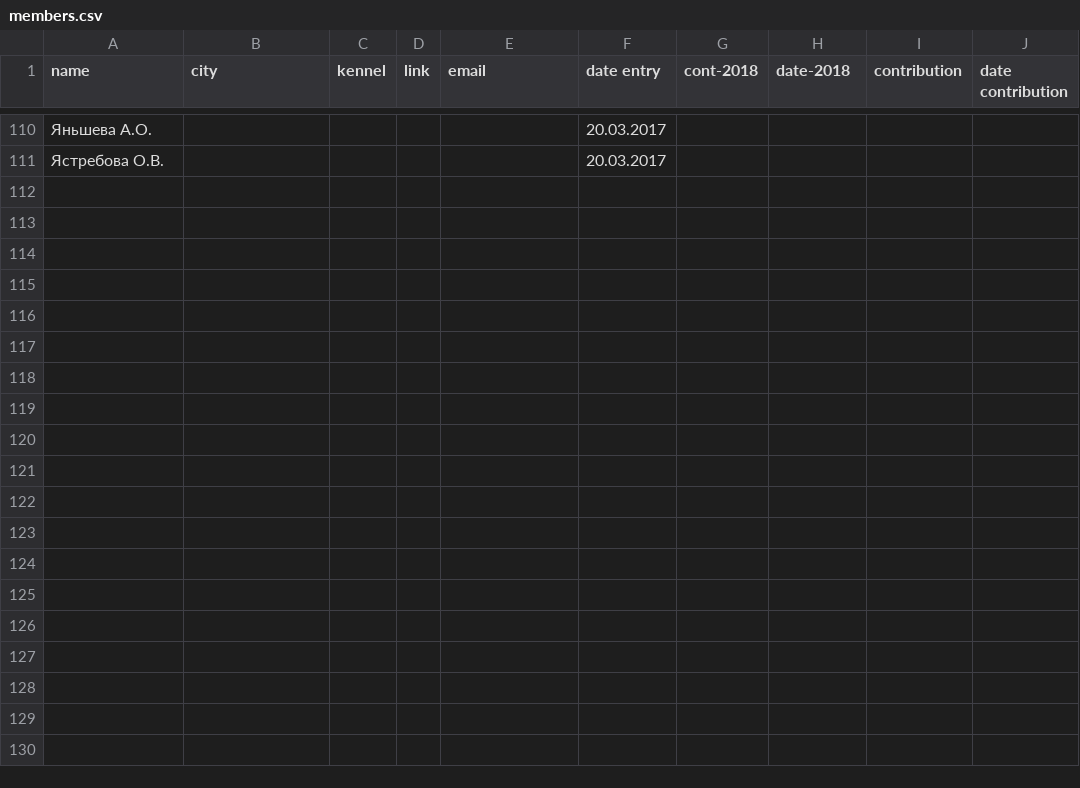
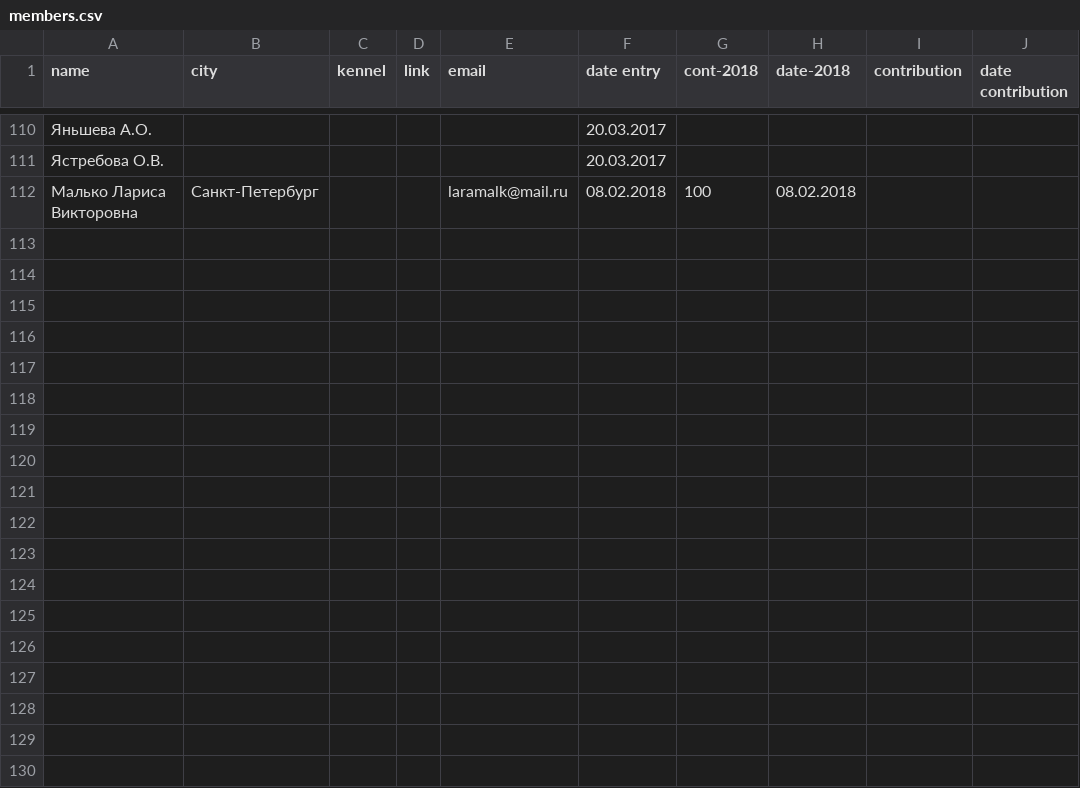
Before and after one commit to Itzamna/nkp-spitz, a CSV file: _data/members.csv, drawn as a sheet; only a part is shown, gaps mark what is left out; the diff covers the shown part only.

```diff
--- a/_data/members.csv
+++ b/_data/members.csv
@@ -111 +111,20 @@ name,city,kennel,link,email,date entry,cont-2018,date-2018,contribution,date con
 Ястребова О.В.,,,,,20.03.2017,,,,
+Малько Лариса Викторовна ,Санкт-Петербург,,,laramalk@mail.ru,08.02.2018,100,08.02.2018,,
+,,,,,,,,,
+,,,,,,,,,
+,,,,,,,,,
+,,,,,,,,,
+,,,,,,,,,
+,,,,,,,,,
+,,,,,,,,,
+,,,,,,,,,
+,,,,,,,,,
+,,,,,,,,,
+,,,,,,,,,
+,,,,,,,,,
+,,,,,,,,,
+,,,,,,,,,
+,,,,,,,,,
+,,,,,,,,,
+,,,,,,,,,
+,,,,,,,,,
```
Also changed, not shown: 38 added rows and 2 edited cells elsewhere in this file, _data/champions.csv, _data/clubs.csv, 1 other file.
